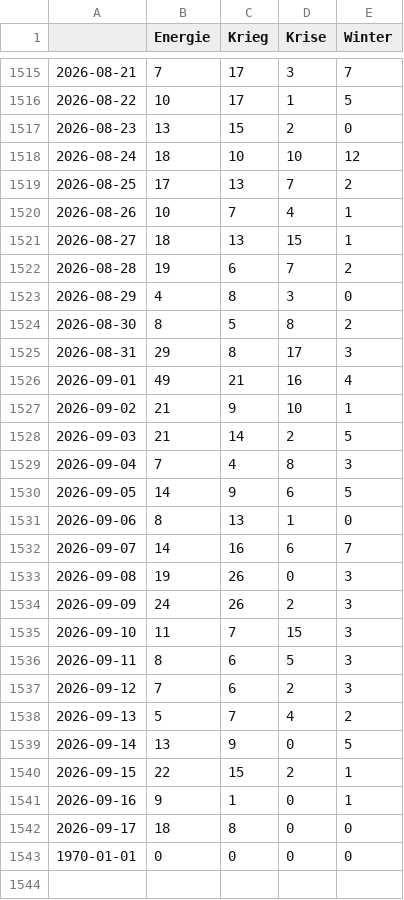
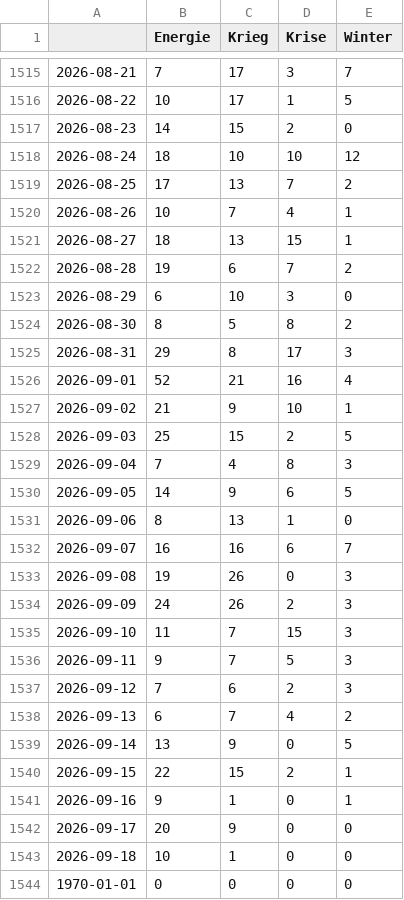
Before and after one commit to liese97-news/winterIsComing2, a CSV file: csv/topics_date.csv, drawn as a sheet; only a part is shown, gaps mark what is left out.

```diff
--- a/csv/topics_date.csv
+++ b/csv/topics_date.csv
@@ -1516,3 +1516,3 @@
 2026-08-22,10,17,1,5
-2026-08-23,13,15,2,0
+2026-08-23,14,15,2,0
 2026-08-24,18,10,10,12
@@ -1522,8 +1522,8 @@
 2026-08-28,19,6,7,2
-2026-08-29,4,8,3,0
+2026-08-29,6,10,3,0
 2026-08-30,8,5,8,2
 2026-08-31,29,8,17,3
-2026-09-01,49,21,16,4
+2026-09-01,52,21,16,4
 2026-09-02,21,9,10,1
-2026-09-03,21,14,2,5
+2026-09-03,25,15,2,5
 2026-09-04,7,4,8,3
@@ -1531,3 +1531,3 @@
 2026-09-06,8,13,1,0
-2026-09-07,14,16,6,7
+2026-09-07,16,16,6,7
 2026-09-08,19,26,0,3
@@ -1535,5 +1535,5 @@
 2026-09-10,11,7,15,3
-2026-09-11,8,6,5,3
+2026-09-11,9,7,5,3
 2026-09-12,7,6,2,3
-2026-09-13,5,7,4,2
+2026-09-13,6,7,4,2
 2026-09-14,13,9,0,5
@@ -1541,3 +1541,4 @@
 2026-09-16,9,1,0,1
-2026-09-17,18,8,0,0
+2026-09-17,20,9,0,0
+2026-09-18,10,1,0,0
 1970-01-01,0,0,0,0
```
Also changed, not shown: 4 other files.
